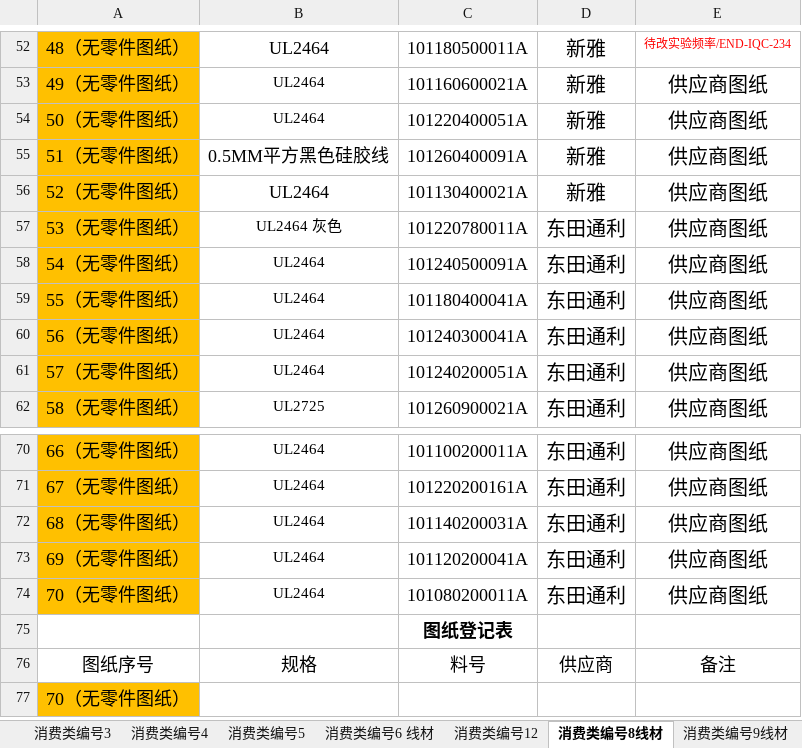
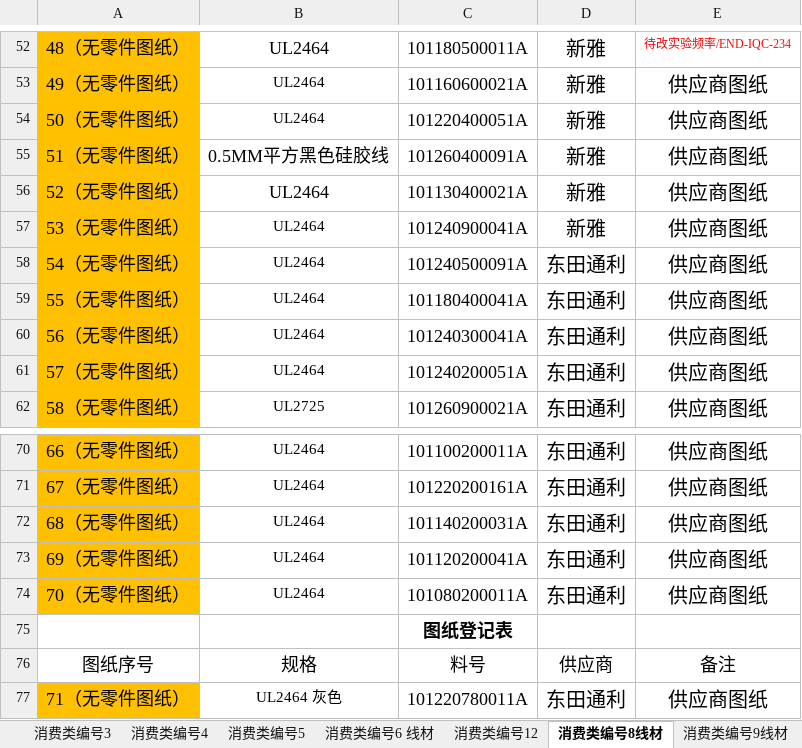
Before and after one commit to uiqc/uiqc.github.io, an Excel workbook: excel/IQC工程图纸登记表.xlsx, sheet 消费类编号8线材, drawn as a sheet; only a part is shown, gaps mark what is left out; values as stored, in another font and other column widths than the file's, no borders; removed rows and columns are numbered as before the commit, all else as after; the diff names each change by its address in the sheet, - before the commit and + after, or states it on an @@ line.

```diff
--- a/excel/IQC工程图纸登记表.xlsx (sheet 消费类编号8线材)
+++ b/excel/IQC工程图纸登记表.xlsx (sheet 消费类编号8线材)
-B57: UL2464 灰色
+B57: UL2464
-C57: 101220780011A
+C57: 101240900041A
-D57: 东田通利
+D57: 新雅
-row 77: 70（无零件图纸）
+row 77: 71（无零件图纸） | UL2464 灰色 | 101220780011A | 东田通利 | 供应商图纸
```
Also changed, not shown: sheet 消费类编号7线材.
